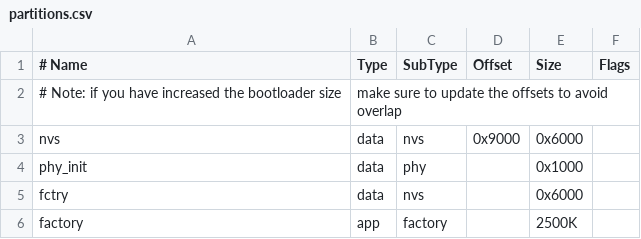
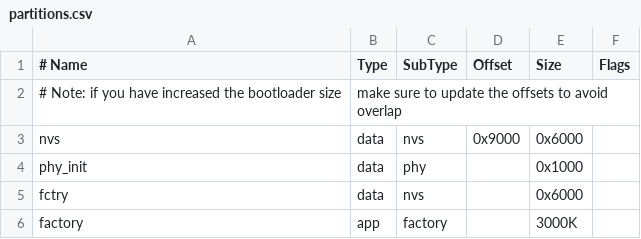
Before and after one commit to espressif2022/C3_round_screen, a CSV file: partitions.csv, drawn as a sheet.

```diff
--- a/partitions.csv
+++ b/partitions.csv
@@ -5,2 +5,2 @@ phy_init, data, phy,     ,        0x1000,
 fctry,    data, nvs,     ,        0x6000,
-factory,  app,  factory, ,         2500K,
+factory,  app,  factory, ,         3000K,
```
Also changed, not shown: 36 other files.
